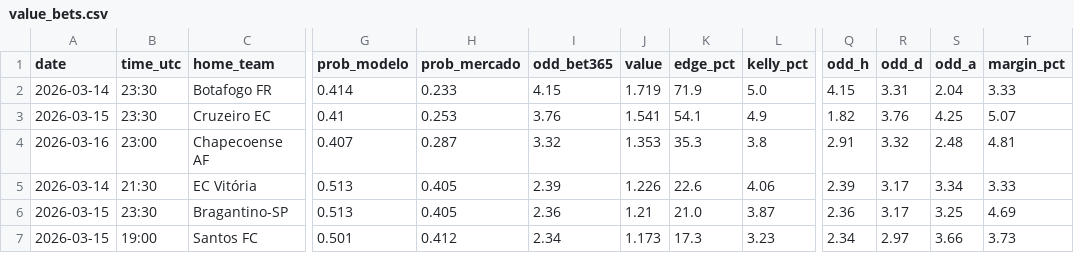
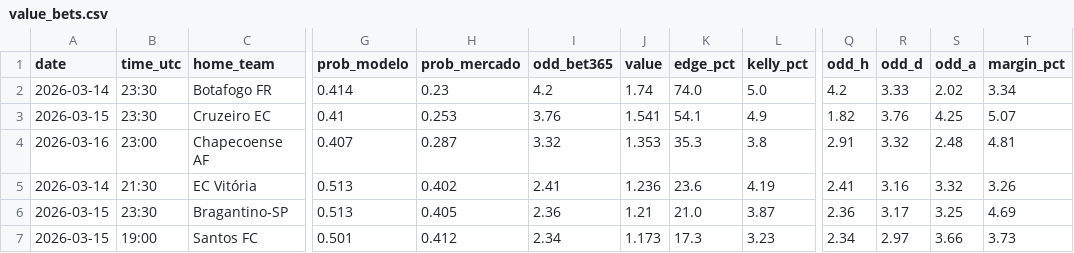
Before and after one commit to NyckzXD/FootballPredictor, a CSV file: scraping/data/external/value_bets.csv, drawn as a sheet; only a part is shown, gaps mark what is left out; the diff names each change by its address in the sheet, - before the commit and + after, or states it on an @@ line.

```diff
--- a/scraping/data/external/value_bets.csv
+++ b/scraping/data/external/value_bets.csv
-H2 (prob_mercado): 0.233
+H2 (prob_mercado): 0.23
-I2 (odd_bet365): 4.15
+I2 (odd_bet365): 4.2
-J2 (value): 1.719
+J2 (value): 1.74
-K2 (edge_pct): 71.9
+K2 (edge_pct): 74.0
-Q2 (odd_h): 4.15
+Q2 (odd_h): 4.2
-R2 (odd_d): 3.31
+R2 (odd_d): 3.33
-S2 (odd_a): 2.04
+S2 (odd_a): 2.02
-T2 (margin_pct): 3.33
+T2 (margin_pct): 3.34
-H5 (prob_mercado): 0.405
+H5 (prob_mercado): 0.402
-I5 (odd_bet365): 2.39
+I5 (odd_bet365): 2.41
-J5 (value): 1.226
+J5 (value): 1.236
-K5 (edge_pct): 22.6
+K5 (edge_pct): 23.6
-L5 (kelly_pct): 4.06
+L5 (kelly_pct): 4.19
-Q5 (odd_h): 2.39
+Q5 (odd_h): 2.41
-R5 (odd_d): 3.17
+R5 (odd_d): 3.16
-S5 (odd_a): 3.34
+S5 (odd_a): 3.32
-T5 (margin_pct): 3.33
+T5 (margin_pct): 3.26
```
Also changed, not shown: scraping/data/external/odds_live.csv, 1 other file.
